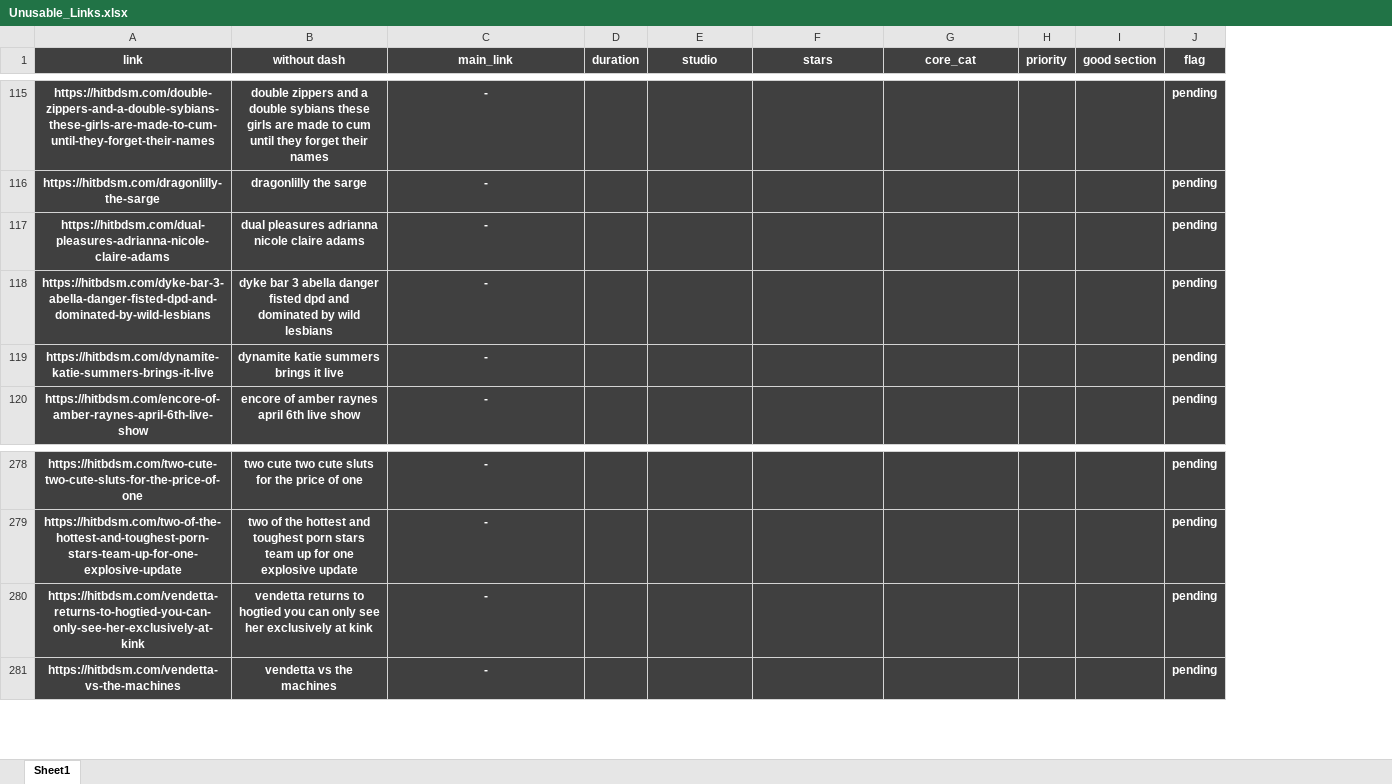
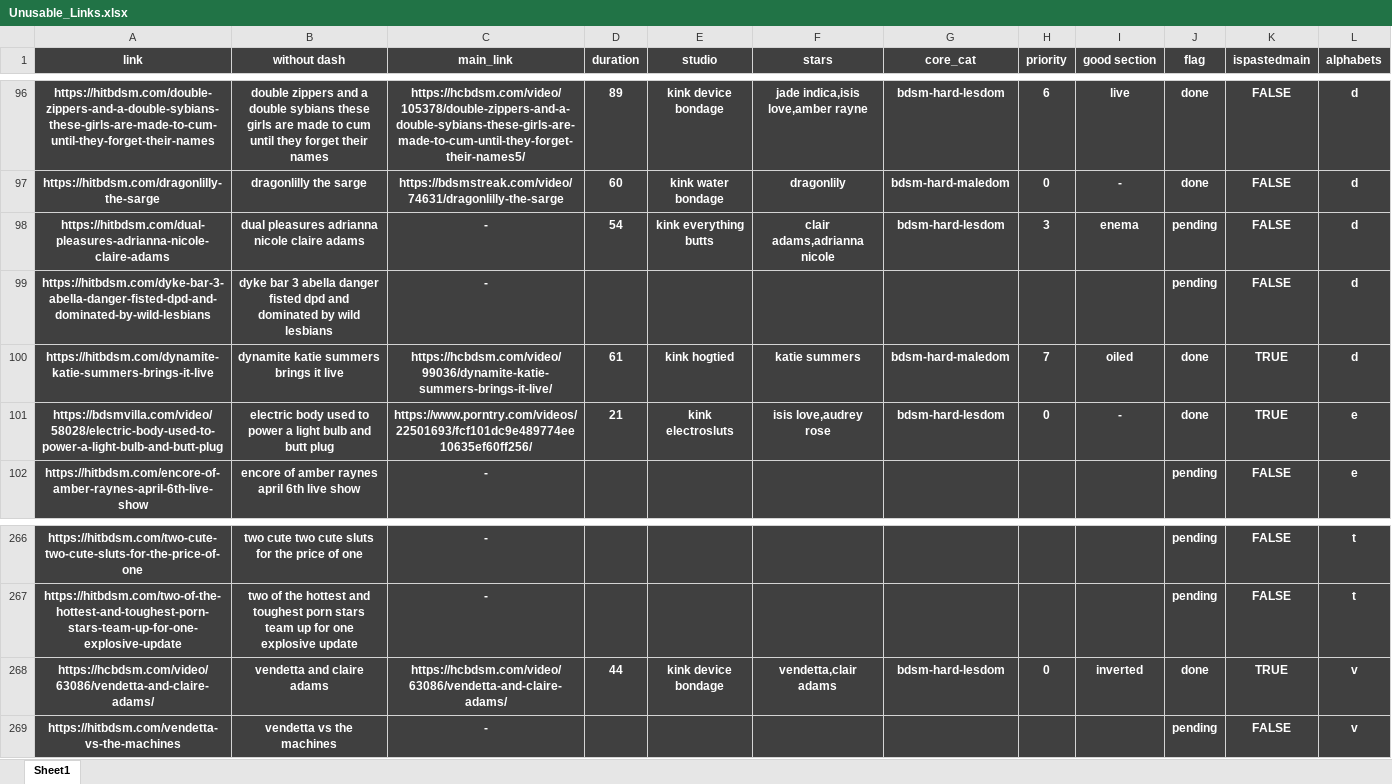
Before and after one commit to winnercoco/linkboardv2, an Excel workbook: data/Unusable_Links.xlsx, sheet Sheet1, drawn as a sheet; only a part is shown, gaps mark what is left out; values as stored, in another font and other column widths than the file's, no borders; conditional formats not drawn; removed rows and columns are numbered as before the commit, all else as after; the diff covers the shown part only; the diff names each change by its address in the sheet, - before the commit and + after, or states it on an @@ line.

```diff
--- a/data/Unusable_Links.xlsx (sheet Sheet1)
+++ b/data/Unusable_Links.xlsx (sheet Sheet1)
+column K (ispastedmain), rows 96-100: FALSE | FALSE | FALSE | FALSE | TRUE; row 102: FALSE; rows 266-267: FALSE | FALSE; row 269: FALSE
+column L (alphabets), rows 96-100: all d; row 102: e; rows 266-267: t | t; row 269: v
-C96 (main_link): -
+C96 (main_link): https://hcbdsm.com/video/105378/double-zippers-and-a-double-sybians-these-girls-are-made-to-cum-until-they-forget-their-names5/
-D96 (duration): (empty)
+D96 (duration): 89
-E96 (studio): (empty)
+E96 (studio): kink device bondage
-F96 (stars): (empty)
+F96 (stars): jade indica,isis love,amber rayne
-G96 (core_cat): (empty)
+G96 (core_cat): bdsm-hard-lesdom
-H96 (priority): (empty)
+H96 (priority): 6
-I96 (good section): (empty)
+I96 (good section): live
-J96:J97 (flag): pending
+J96:J97 (flag): done
-C97 (main_link): -
+C97 (main_link): https://bdsmstreak.com/video/74631/dragonlilly-the-sarge
-D97 (duration): (empty)
+D97 (duration): 60
-E97 (studio): (empty)
+E97 (studio): kink water bondage
-F97 (stars): (empty)
+F97 (stars): dragonlily
-G97 (core_cat): (empty)
+G97 (core_cat): bdsm-hard-maledom
-H97 (priority): (empty)
+H97 (priority): 0
-I97 (good section): (empty)
+I97 (good section): -
-D98 (duration): (empty)
+D98 (duration): 54
-E98 (studio): (empty)
+E98 (studio): kink everything butts
-F98 (stars): (empty)
+F98 (stars): clair adams,adrianna nicole
-G98 (core_cat): (empty)
+G98 (core_cat): bdsm-hard-lesdom
-H98 (priority): (empty)
+H98 (priority): 3
-I98 (good section): (empty)
+I98 (good section): enema
-C100 (main_link): -
+C100 (main_link): https://hcbdsm.com/video/99036/dynamite-katie-summers-brings-it-live/
-D100 (duration): (empty)
+D100 (duration): 61
-E100 (studio): (empty)
+E100 (studio): kink hogtied
-F100 (stars): (empty)
+F100 (stars): katie summers
-G100 (core_cat): (empty)
+G100 (core_cat): bdsm-hard-maledom
-H100 (priority): (empty)
+H100 (priority): 7
-I100 (good section): (empty)
+I100 (good section): oiled
-J100 (flag): pending
+J100 (flag): done
+row 101: https://bdsmvilla.com/video/58028/electric-body-used-to-power-a-light-bulb-and-butt-plug | electric body used to power a light bulb and butt plug | https://www.porntry.com/videos/22501693/fcf101dc9e489774ee10635ef60ff256/ | 21 | kink electrosluts | isis love,audrey rose | bdsm-hard-lesdom | 0 | - | done | TRUE | e
-row 280: https://hitbdsm.com/vendetta-returns-to-hogtied-you-can-only-see-her-exclusively-at-kink | vendetta returns to hogtied you can only see her exclusively at kink | - |  |  |  |  |  |  | pending
+row 268: https://hcbdsm.com/video/63086/vendetta-and-claire-adams/ | vendetta and claire adams | https://hcbdsm.com/video/63086/vendetta-and-claire-adams/ | 44 | kink device bondage | vendetta,clair adams | bdsm-hard-lesdom | 0 | inverted | done | TRUE | v
```
Also changed, not shown: 57 added rows, 11 removed rows, 5 moved rows and 306 edited cells elsewhere in this sheet, formulas that keep their value, data/links.xlsx, data/master_links.xlsx, 2 other files.
